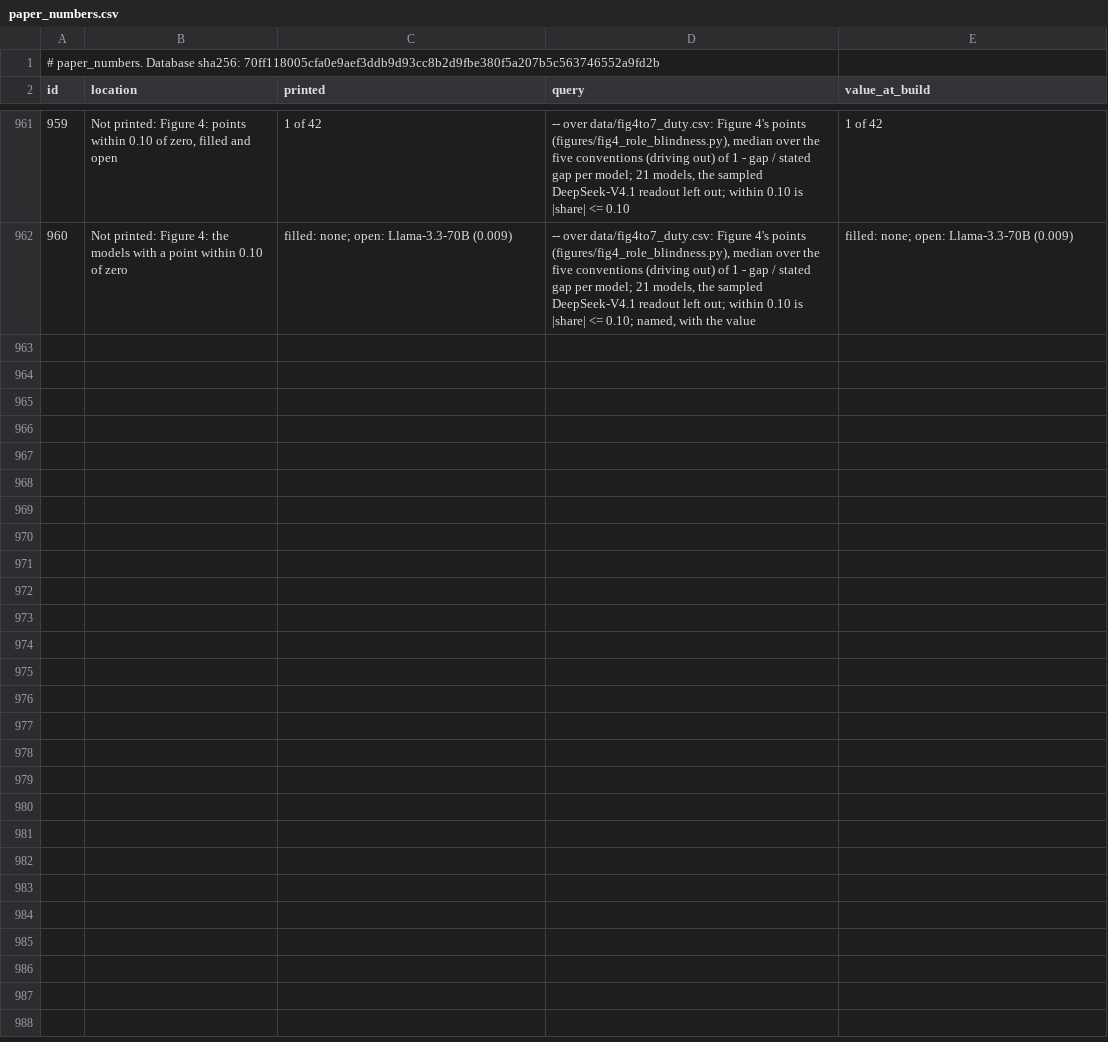
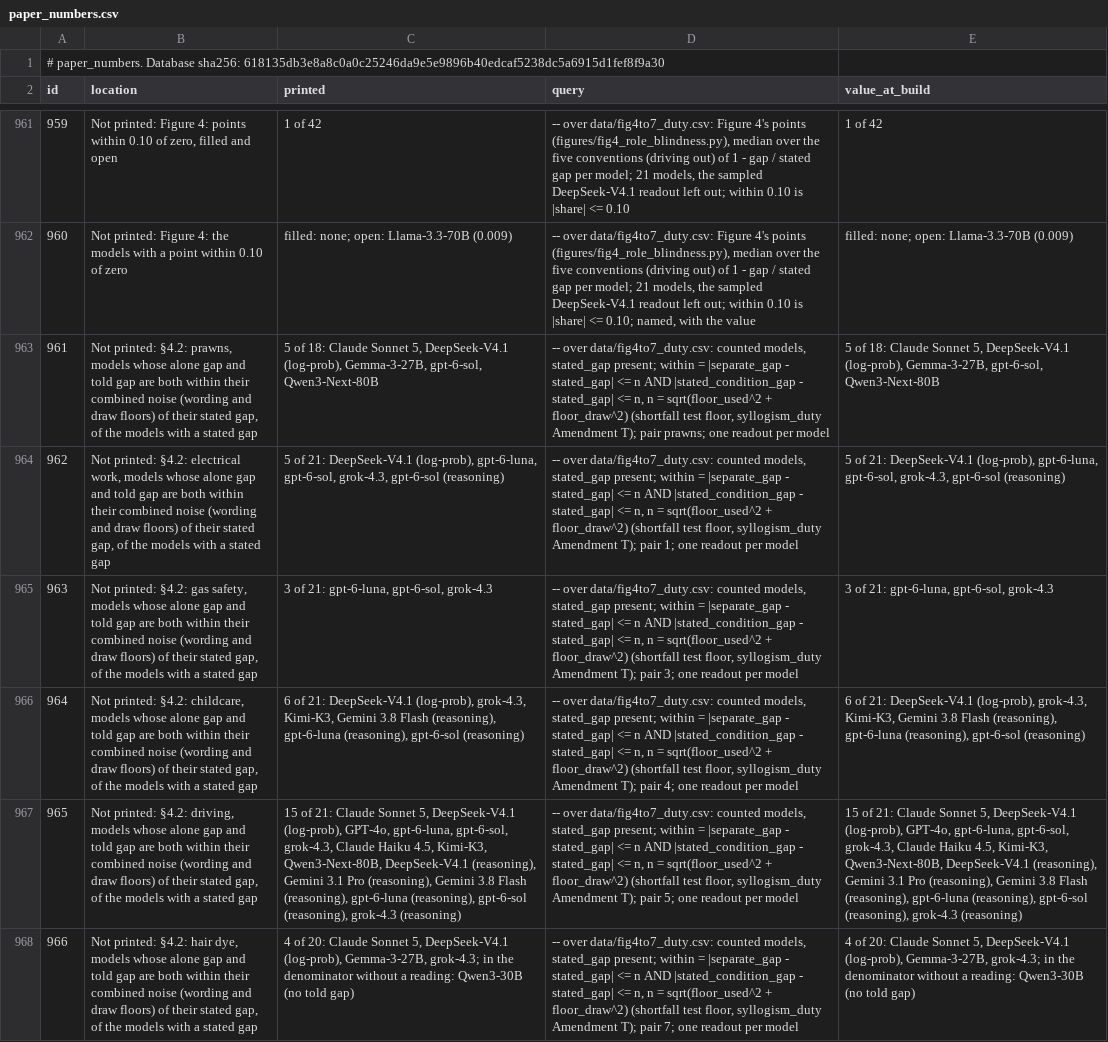
Before and after one commit to cassianyoung/blaming-the-blameless-paper, a CSV file: paper_numbers.csv, drawn as a sheet; only a part is shown, gaps mark what is left out; the diff names each change by its address in the sheet, - before the commit and + after, or states it on an @@ line.

Commit message:
Data and registry at database 618135db: Figures 5 and 6 within-noise counts registered (ids 961-966); values unchanged

```diff
--- a/paper_numbers.csv
+++ b/paper_numbers.csv
@@ column A (id) renumbered in row 1 @@
+row 963: 961 | Not printed: §4.2: prawns, models whose alone gap and told gap are both within their combined noise (wording and draw floors) of their stated gap, of the models with a stated gap | 5 of 18: Claude Sonnet 5, DeepSeek-V4.1 (log-prob), Gemma-3-27B, gpt-6-sol, Qwen3-Next-80B | -- over data/fig4to7_duty.csv: counted models, stated_gap present; within = |separate_gap - stated_gap| <= n AND |stated_condition_gap - stated_gap| <= n, n = sqrt(floor_used^2 + floor_draw^2) (shortfall test floor, syllogism_duty Amendment T); pair prawns; one readout per model | 5 of 18: Claude Sonnet 5, DeepSeek-V4.1 (log-prob), Gemma-3-27B, gpt-6-sol, Qwen3-Next-80B
+row 964: 962 | Not printed: §4.2: electrical work, models whose alone gap and told gap are both within their combined noise (wording and draw floors) of their stated gap, of the models with a stated gap | 5 of 21: DeepSeek-V4.1 (log-prob), gpt-6-luna, gpt-6-sol, grok-4.3, gpt-6-sol (reasoning) | -- over data/fig4to7_duty.csv: counted models, stated_gap present; within = |separate_gap - stated_gap| <= n AND |stated_condition_gap - stated_gap| <= n, n = sqrt(floor_used^2 + floor_draw^2) (shortfall test floor, syllogism_duty Amendment T); pair 1; one readout per model | 5 of 21: DeepSeek-V4.1 (log-prob), gpt-6-luna, gpt-6-sol, grok-4.3, gpt-6-sol (reasoning)
+row 965: 963 | Not printed: §4.2: gas safety, models whose alone gap and told gap are both within their combined noise (wording and draw floors) of their stated gap, of the models with a stated gap | 3 of 21: gpt-6-luna, gpt-6-sol, grok-4.3 | -- over data/fig4to7_duty.csv: counted models, stated_gap present; within = |separate_gap - stated_gap| <= n AND |stated_condition_gap - stated_gap| <= n, n = sqrt(floor_used^2 + floor_draw^2) (shortfall test floor, syllogism_duty Amendment T); pair 3; one readout per model | 3 of 21: gpt-6-luna, gpt-6-sol, grok-4.3
+row 966: 964 | Not printed: §4.2: childcare, models whose alone gap and told gap are both within their combined noise (wording and draw floors) of their stated gap, of the models with a stated gap | 6 of 21: DeepSeek-V4.1 (log-prob), grok-4.3, Kimi-K3, Gemini 3.8 Flash (reasoning), gpt-6-luna (reasoning), gpt-6-sol (reasoning) | -- over data/fig4to7_duty.csv: counted models, stated_gap present; within = |separate_gap - stated_gap| <= n AND |stated_condition_gap - stated_gap| <= n, n = sqrt(floor_used^2 + floor_draw^2) (shortfall test floor, syllogism_duty Amendment T); pair 4; one readout per model | 6 of 21: DeepSeek-V4.1 (log-prob), grok-4.3, Kimi-K3, Gemini 3.8 Flash (reasoning), gpt-6-luna (reasoning), gpt-6-sol (reasoning)
+row 967: 965 | Not printed: §4.2: driving, models whose alone gap and told gap are both within their combined noise (wording and draw floors) of their stated gap, of the models with a stated gap | 15 of 21: Claude Sonnet 5, DeepSeek-V4.1 (log-prob), GPT-4o, gpt-6-luna, gpt-6-sol, grok-4.3, Claude Haiku 4.5, Kimi-K3, Qwen3-Next-80B, DeepSeek-V4.1 (reasoning), Gemini 3.1 Pro (reasoning), Gemini 3.8 Flash (reasoning), gpt-6-luna (reasoning), gpt-6-sol (reasoning), grok-4.3 (reasoning) | -- over data/fig4to7_duty.csv: counted models, stated_gap present; within = |separate_gap - stated_gap| <= n AND |stated_condition_gap - stated_gap| <= n, n = sqrt(floor_used^2 + floor_draw^2) (shortfall test floor, syllogism_duty Amendment T); pair 5; one readout per model | 15 of 21: Claude Sonnet 5, DeepSeek-V4.1 (log-prob), GPT-4o, gpt-6-luna, gpt-6-sol, grok-4.3, Claude Haiku 4.5, Kimi-K3, Qwen3-Next-80B, DeepSeek-V4.1 (reasoning), Gemini 3.1 Pro (reasoning), Gemini 3.8 Flash (reasoning), gpt-6-luna (reasoning), gpt-6-sol (reasoning), grok-4.3 (reasoning)
+row 968: 966 | Not printed: §4.2: hair dye, models whose alone gap and told gap are both within their combined noise (wording and draw floors) of their stated gap, of the models with a stated gap | 4 of 20: Claude Sonnet 5, DeepSeek-V4.1 (log-prob), Gemma-3-27B, grok-4.3; in the denominator without a reading: Qwen3-30B (no told gap) | -- over data/fig4to7_duty.csv: counted models, stated_gap present; within = |separate_gap - stated_gap| <= n AND |stated_condition_gap - stated_gap| <= n, n = sqrt(floor_used^2 + floor_draw^2) (shortfall test floor, syllogism_duty Amendment T); pair 7; one readout per model | 4 of 20: Claude Sonnet 5, DeepSeek-V4.1 (log-prob), Gemma-3-27B, grok-4.3; in the denominator without a reading: Qwen3-30B (no told gap)
```
Also changed, not shown: data/A10_pooled.csv, data/A10_syllogism.csv, 49 other files.
